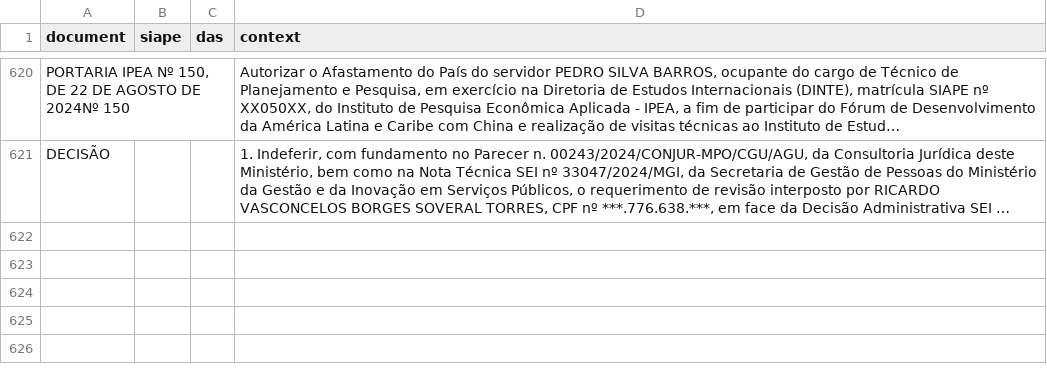
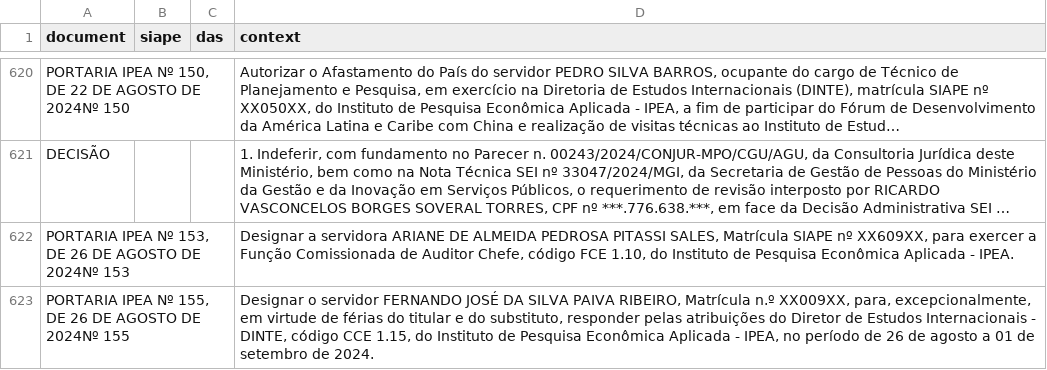
Before and after one commit to BAFurtado/ipea_dou_bot, a CSV file: data/dou.csv, drawn as a sheet; only a part is shown, gaps mark what is left out; long unchanged cells end in …; the diff names each change by its address in the sheet, - before the commit and + after, or states it on an @@ line.

```diff
--- a/data/dou.csv
+++ b/data/dou.csv
+row 622: PORTARIA IPEA Nº 153, DE 26 DE AGOSTO DE 2024Nº 153 |  |  | Designar a servidora ARIANE DE ALMEIDA PEDROSA PITASSI SALES, Matrícula SIAPE nº XX609XX, para exercer a Função Comissionada de Auditor Chefe, código FCE 1.10, do Instituto de Pesquisa Econômica Aplicada - IPEA.
+row 623: PORTARIA IPEA Nº 155, DE 26 DE AGOSTO DE 2024Nº 155 |  |  | Designar o servidor FERNANDO JOSÉ DA SILVA PAIVA RIBEIRO, Matrícula n.º XX009XX, para, excepcionalmente, em virtude de férias do titular e do substituto, responder pelas atribuições do Diretor de Estudos Internacionais - DINTE, código CCE 1.15, do Instituto de Pesquisa Econômica Aplicada - IPEA, no período de 26 de agosto a 01 de setembro de 2024.
```
Also changed, not shown: 1 other file.
